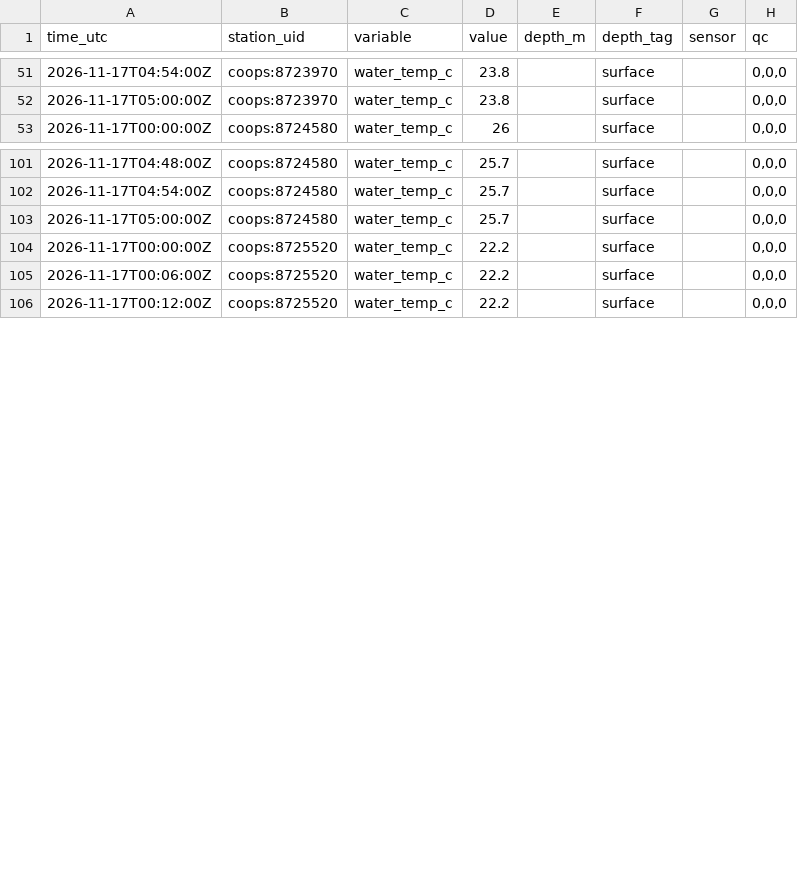
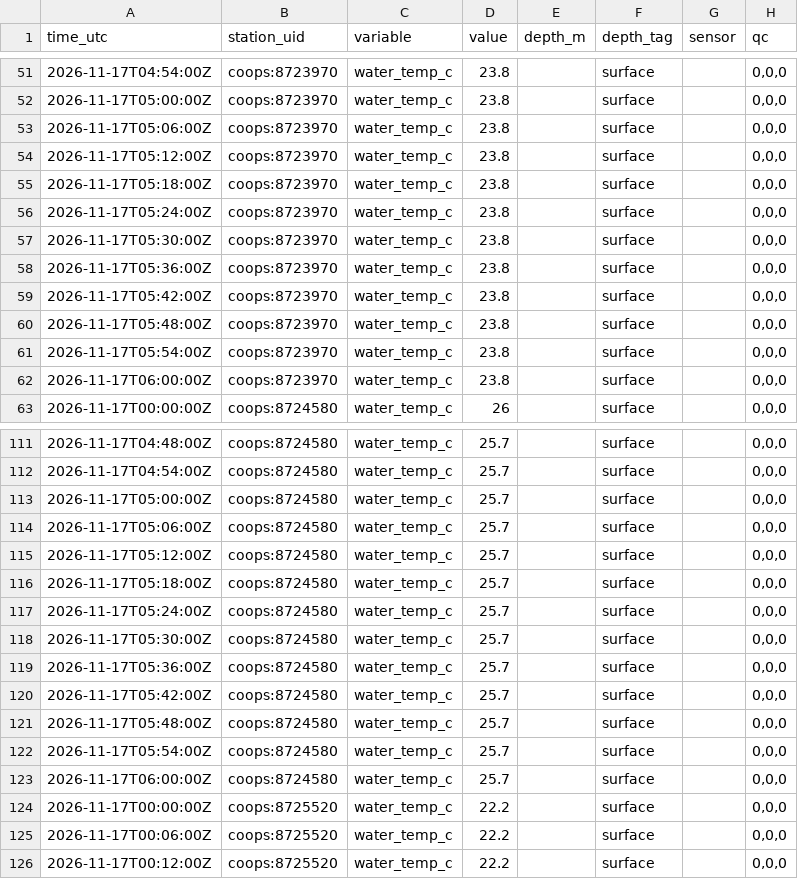
Before and after one commit to captainsforcleanwater/swfl-water-map, a CSV file: data/sensors/2026/11/2026-11-17_coops.csv, drawn as a sheet; only a part is shown, gaps mark what is left out; the diff covers the shown part only.

```diff
--- a/data/sensors/2026/11/2026-11-17_coops.csv
+++ b/data/sensors/2026/11/2026-11-17_coops.csv
@@ -52,2 +52,12 @@ time_utc,station_uid,variable,value,depth_m,depth_tag,sensor,qc
 2026-11-17T05:00:00Z,coops:8723970,water_temp_c,23.8,,surface,,"0,0,0"
+2026-11-17T05:06:00Z,coops:8723970,water_temp_c,23.8,,surface,,"0,0,0"
+2026-11-17T05:12:00Z,coops:8723970,water_temp_c,23.8,,surface,,"0,0,0"
+2026-11-17T05:18:00Z,coops:8723970,water_temp_c,23.8,,surface,,"0,0,0"
+2026-11-17T05:24:00Z,coops:8723970,water_temp_c,23.8,,surface,,"0,0,0"
+2026-11-17T05:30:00Z,coops:8723970,water_temp_c,23.8,,surface,,"0,0,0"
+2026-11-17T05:36:00Z,coops:8723970,water_temp_c,23.8,,surface,,"0,0,0"
+2026-11-17T05:42:00Z,coops:8723970,water_temp_c,23.8,,surface,,"0,0,0"
+2026-11-17T05:48:00Z,coops:8723970,water_temp_c,23.8,,surface,,"0,0,0"
+2026-11-17T05:54:00Z,coops:8723970,water_temp_c,23.8,,surface,,"0,0,0"
+2026-11-17T06:00:00Z,coops:8723970,water_temp_c,23.8,,surface,,"0,0,0"
 2026-11-17T00:00:00Z,coops:8724580,water_temp_c,26,,surface,,"0,0,0"
@@ -103,2 +113,12 @@ time_utc,station_uid,variable,value,depth_m,depth_tag,sensor,qc
 2026-11-17T05:00:00Z,coops:8724580,water_temp_c,25.7,,surface,,"0,0,0"
+2026-11-17T05:06:00Z,coops:8724580,water_temp_c,25.7,,surface,,"0,0,0"
+2026-11-17T05:12:00Z,coops:8724580,water_temp_c,25.7,,surface,,"0,0,0"
+2026-11-17T05:18:00Z,coops:8724580,water_temp_c,25.7,,surface,,"0,0,0"
+2026-11-17T05:24:00Z,coops:8724580,water_temp_c,25.7,,surface,,"0,0,0"
+2026-11-17T05:30:00Z,coops:8724580,water_temp_c,25.7,,surface,,"0,0,0"
+2026-11-17T05:36:00Z,coops:8724580,water_temp_c,25.7,,surface,,"0,0,0"
+2026-11-17T05:42:00Z,coops:8724580,water_temp_c,25.7,,surface,,"0,0,0"
+2026-11-17T05:48:00Z,coops:8724580,water_temp_c,25.7,,surface,,"0,0,0"
+2026-11-17T05:54:00Z,coops:8724580,water_temp_c,25.7,,surface,,"0,0,0"
+2026-11-17T06:00:00Z,coops:8724580,water_temp_c,25.7,,surface,,"0,0,0"
 2026-11-17T00:00:00Z,coops:8725520,water_temp_c,22.2,,surface,,"0,0,0"
```
Also changed, not shown: 10 added rows elsewhere in this file, data/clean/stations.csv, data/sensors/2026/11/2026-11-17_erddap-gcoos.csv, 10 other files.
